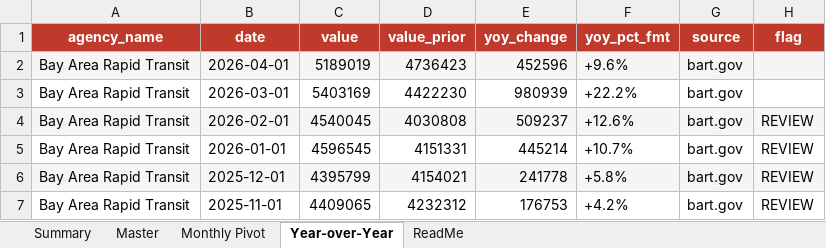
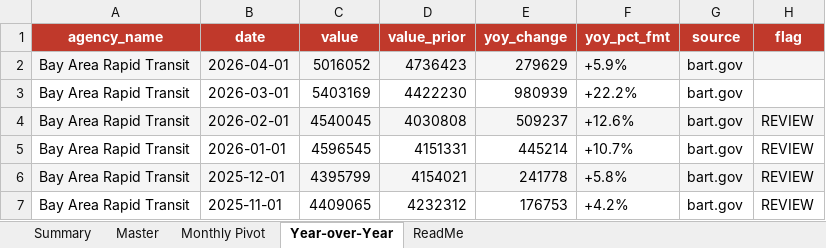
Before and after one commit to alariosjx/bcn-transit-tracker, an Excel workbook: data/public/bcn_transit_master.xlsx, sheet Year-over-Year, drawn as a sheet; only a part is shown; values as stored, in another font and other column widths than the file's, no borders; the diff names each change by its address in the sheet, - before the commit and + after, or states it on an @@ line.

```diff
--- a/data/public/bcn_transit_master.xlsx (sheet Year-over-Year)
+++ b/data/public/bcn_transit_master.xlsx (sheet Year-over-Year)
-C2 (value): 5189019
+C2 (value): 5016052
-E2 (yoy_change): 452596
+E2 (yoy_change): 279629
-F2 (yoy_pct_fmt): +9.6%
+F2 (yoy_pct_fmt): +5.9%
```
Also changed, not shown: sheet Master, sheet Summary, sheet ReadMe, sheet Monthly Pivot, 1 other file.
